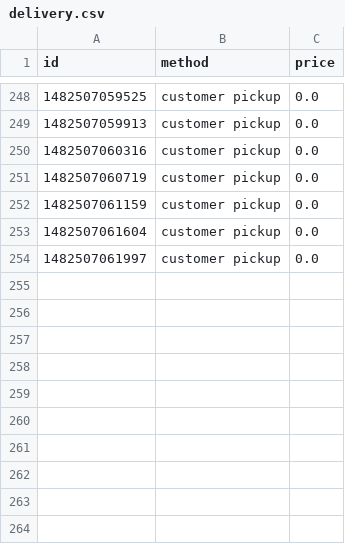
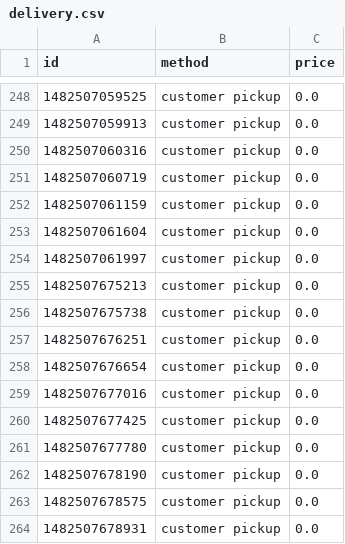
Before and after one commit to EmmaSei/shopBB, a CSV file: delivery.csv, drawn as a sheet; only a part is shown, gaps mark what is left out.

```diff
--- a/delivery.csv
+++ b/delivery.csv
@@ -254 +254,11 @@
 "1482507061997","customer pickup","0.0"
+"1482507675213","customer pickup","0.0"
+"1482507675738","customer pickup","0.0"
+"1482507676251","customer pickup","0.0"
+"1482507676654","customer pickup","0.0"
+"1482507677016","customer pickup","0.0"
+"1482507677425","customer pickup","0.0"
+"1482507677780","customer pickup","0.0"
+"1482507678190","customer pickup","0.0"
+"1482507678575","customer pickup","0.0"
+"1482507678931","customer pickup","0.0"
```
Also changed, not shown: customer.csv, order.csv, 2 other files.
